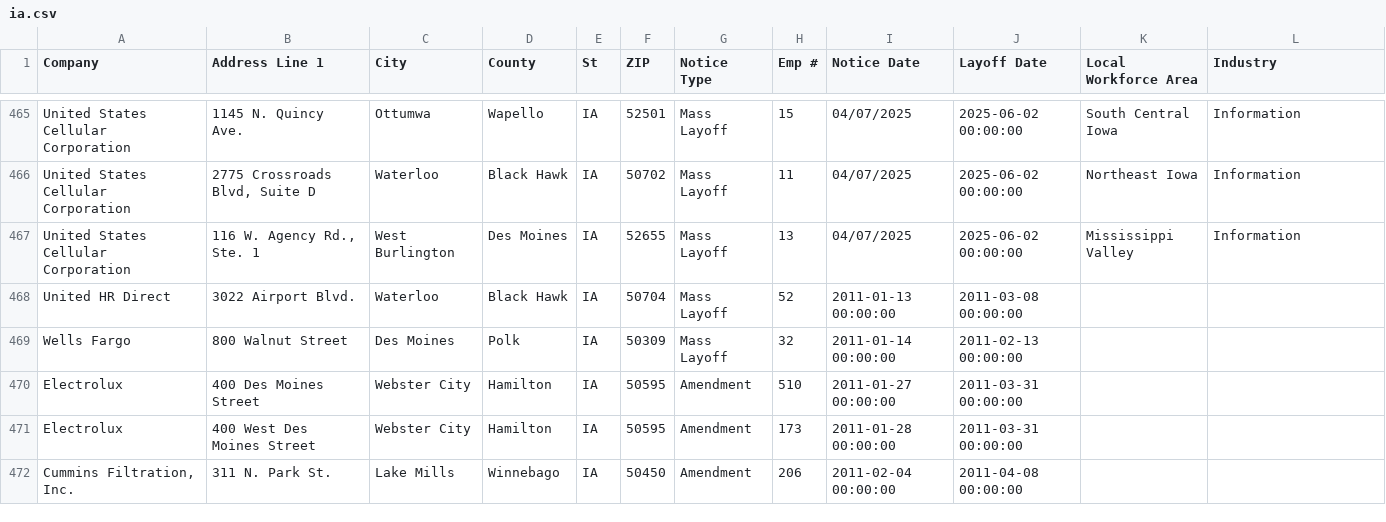
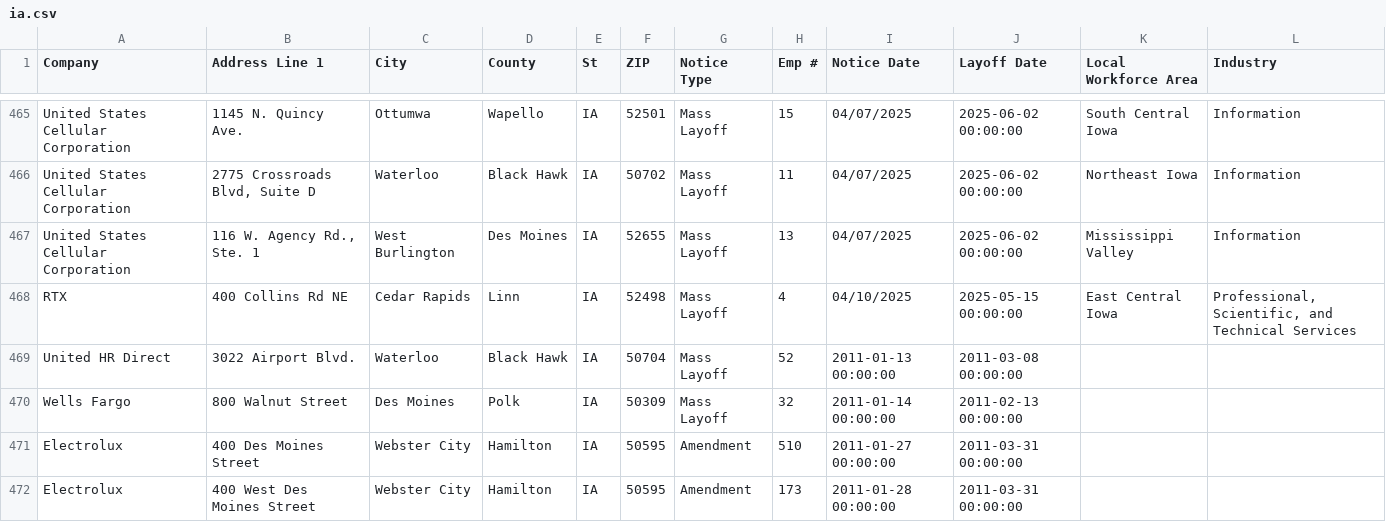
Before and after one commit to qu-genesis/github-action-class-nicar, a CSV file: data/ia.csv, drawn as a sheet; only a part is shown, gaps mark what is left out; the shorter side is filled out with more unchanged rows.

```diff
--- a/data/ia.csv
+++ b/data/ia.csv
@@ -467,2 +467,3 @@ United States Cellular Corporation,"2775 Crossroads Blvd, Suite D",Waterloo,Blac
 United States Cellular Corporation,"116 W. Agency Rd., Ste. 1",West Burlington,Des Moines,IA ,52655,Mass Layoff,13,04/07/2025,2025-06-02 00:00:00,Mississippi Valley,Information ,,,,,,,,,,,,,,
+RTX ,400 Collins Rd NE ,Cedar Rapids,Linn,IA,52498,Mass Layoff,4,04/10/2025,2025-05-15 00:00:00,East Central Iowa ,"Professional, Scientific, and Technical Services",,,,,,,,,,,,,,
 United HR Direct,3022 Airport Blvd.,Waterloo,Black Hawk,IA,50704,Mass Layoff,52,2011-01-13 00:00:00,2011-03-08 00:00:00
```
